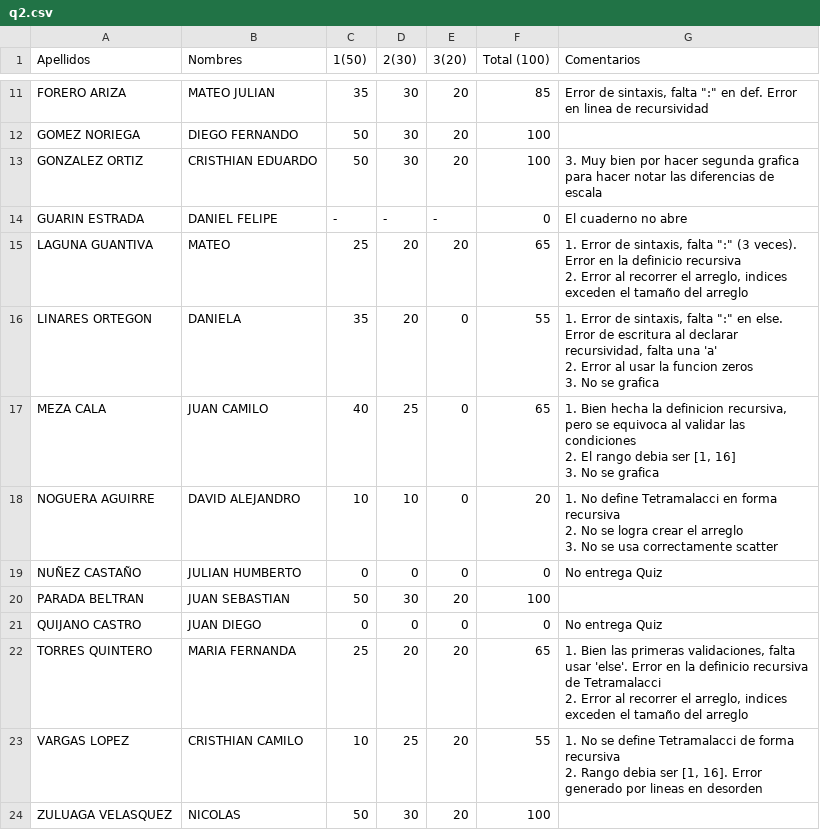
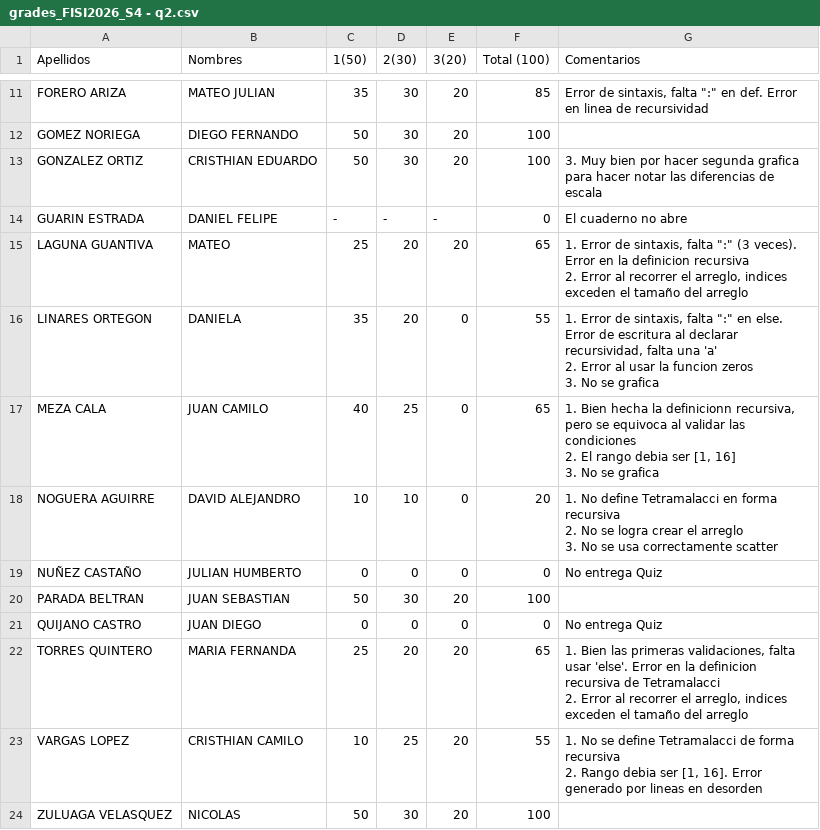
Before and after one commit to ComputoCienciasUniandes/HerramientasComputacionales, a CSV file: Grades/2015-1/S4/grades_FISI2026_S4 - q2.csv (was Grades/2015-1/S4/q2.csv), drawn as a sheet; only a part is shown, gaps mark what is left out.

```diff
--- a/Grades/2015-1/S4/q2.csv
+++ b/Grades/2015-1/S4/grades_FISI2026_S4 - q2.csv
@@ -20,4 +20,4 @@ GONZALEZ ORTIZ,CRISTHIAN EDUARDO,50,30,20,100,3. Muy bien por hacer segunda graf
 GUARIN ESTRADA,DANIEL FELIPE,-,-,-,0,El cuaderno no abre,
-LAGUNA GUANTIVA,MATEO,25,20,20,65,"1. Error de sintaxis, falta "":"" (3 veces). Error en la definicio recursiva
-2. Error al recorrer el arreglo, indices exceden el tamaño del arreglo",
+LAGUNA GUANTIVA,MATEO,25,20,20,65,"1. Error de sintaxis, falta "":"" (3 veces). Error en la definicion recursiva
+2. Error al recorrer el arreglo, indices exceden el tamaño del arreglo",
 LINARES ORTEGON,DANIELA,35,20,0,55,"1. Error de sintaxis, falta "":"" en else. Error de escritura al declarar recursividad, falta una 'a'
@@ -25,5 +25,5 @@ LINARES ORTEGON,DANIELA,35,20,0,55,"1. Error de sintaxis, falta "":"" en else. E
 3. No se grafica",
-MEZA CALA,JUAN CAMILO,40,25,0,65,"1. Bien hecha la definicion recursiva, pero se equivoca al validar las condiciones
-2. El rango debia ser [1, 16]
-3. No se grafica",
+MEZA CALA,JUAN CAMILO,40,25,0,65,"1. Bien hecha la definicionn recursiva, pero se equivoca al validar las condiciones
+2. El rango debia ser [1, 16]
+3. No se grafica",
 NOGUERA AGUIRRE,DAVID ALEJANDRO,10,10,0,20,"1. No define Tetramalacci en forma recursiva
@@ -34,4 +34,4 @@ PARADA BELTRAN,JUAN SEBASTIAN,50,30,20,100,,
 QUIJANO CASTRO,JUAN DIEGO,0,0,0,0,No entrega Quiz,
-TORRES QUINTERO,MARIA FERNANDA,25,20,20,65,"1. Bien las primeras validaciones, falta usar 'else'. Error en la definicio recursiva de Tetramalacci
-2. Error al recorrer el arreglo, indices exceden el tamaño del arreglo",
+TORRES QUINTERO,MARIA FERNANDA,25,20,20,65,"1. Bien las primeras validaciones, falta usar 'else'. Error en la definicion recursiva de Tetramalacci
+2. Error al recorrer el arreglo, indices exceden el tamaño del arreglo",
 VARGAS LOPEZ,CRISTHIAN CAMILO,10,25,20,55,"1. No se define Tetramalacci de forma recursiva
```
Also changed, not shown: Grades/2015-1/S4/grades_FISI2026_S4 - hw2.csv, Grades/2015-1/S4/grades_FISI2026_S4 - hw4.csv, 25 other files.
